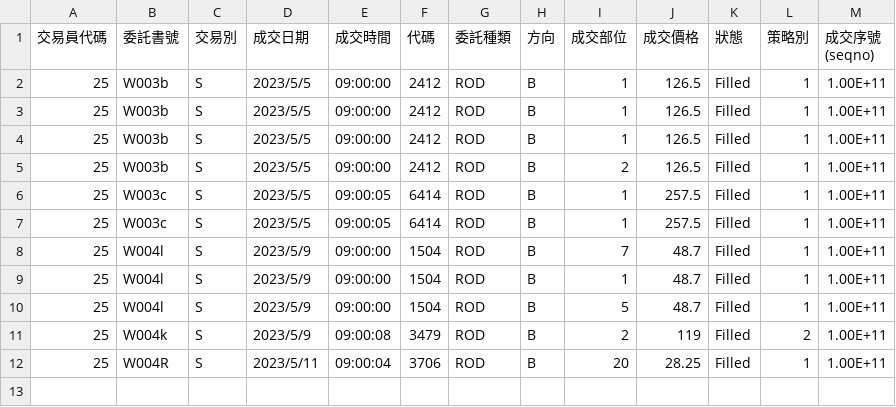
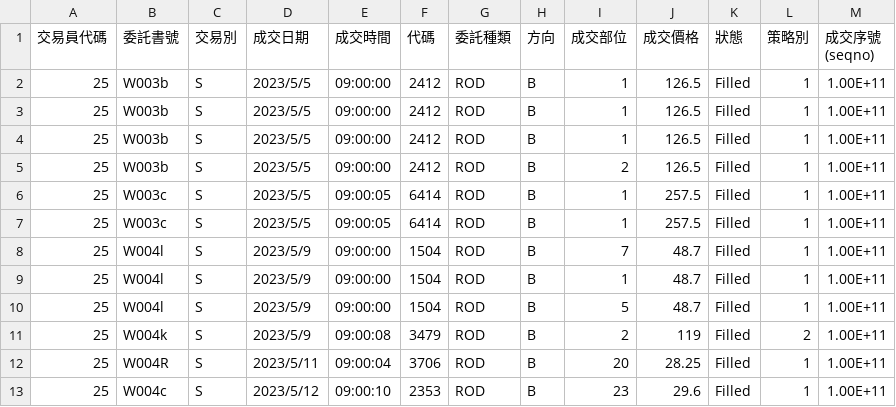
Before and after one commit to quanthsu/proprietary, a CSV file: status/trades.csv, drawn as a sheet; the diff names each change by its address in the sheet, - before the commit and + after, or states it on an @@ line.

Commit message:
update status

```diff
--- a/status/trades.csv
+++ b/status/trades.csv
+row 13: 25 | W004c | S | 2023/5/12 | 09:00:10 | 2353 | ROD | B | 23 | 29.6 | Filled | 1 | 1.00E+11
```
Also changed, not shown: status/orders.csv, 8 other files.
